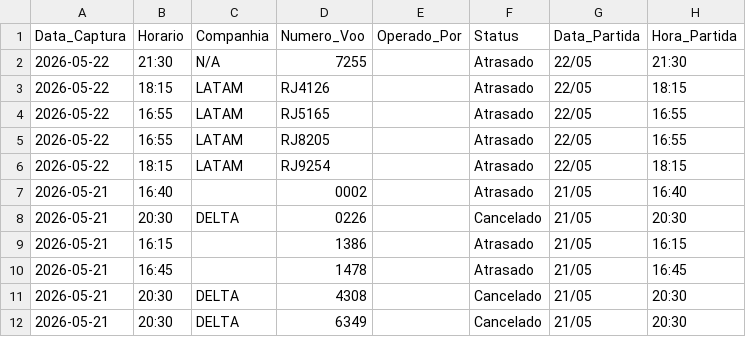
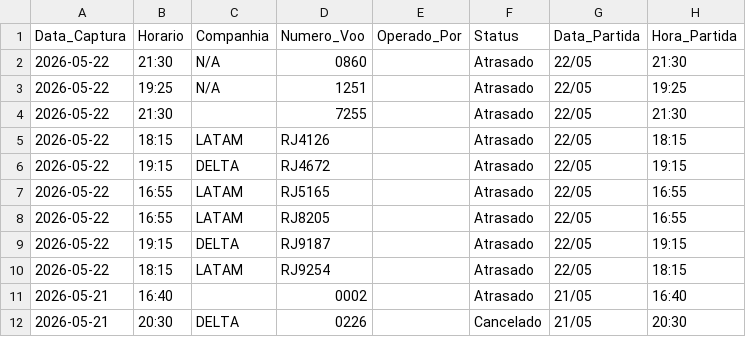
Before and after one commit to jonechelon/gru-flight-reliability-monitor, a CSV file: voos_atrasados_gru.csv, drawn as a sheet; only a part is shown; the shorter side is filled out with more unchanged rows.

Commit message:
report: update operational metrics [skip ci]

```diff
--- a/voos_atrasados_gru.csv
+++ b/voos_atrasados_gru.csv
@@ -1,6 +1,10 @@
 Data_Captura,Horario,Companhia,Numero_Voo,Operado_Por,Status,Data_Partida,Hora_Partida
-2026-05-22,21:30,N/A,7255,,Atrasado,22/05,21:30
+2026-05-22,21:30,N/A,0860,,Atrasado,22/05,21:30
+2026-05-22,19:25,N/A,1251,,Atrasado,22/05,19:25
+2026-05-22,21:30,,7255,,Atrasado,22/05,21:30
 2026-05-22,18:15,LATAM,RJ4126,,Atrasado,22/05,18:15
+2026-05-22,19:15,DELTA,RJ4672,,Atrasado,22/05,19:15
 2026-05-22,16:55,LATAM,RJ5165,,Atrasado,22/05,16:55
 2026-05-22,16:55,LATAM,RJ8205,,Atrasado,22/05,16:55
+2026-05-22,19:15,DELTA,RJ9187,,Atrasado,22/05,19:15
 2026-05-22,18:15,LATAM,RJ9254,,Atrasado,22/05,18:15
```
